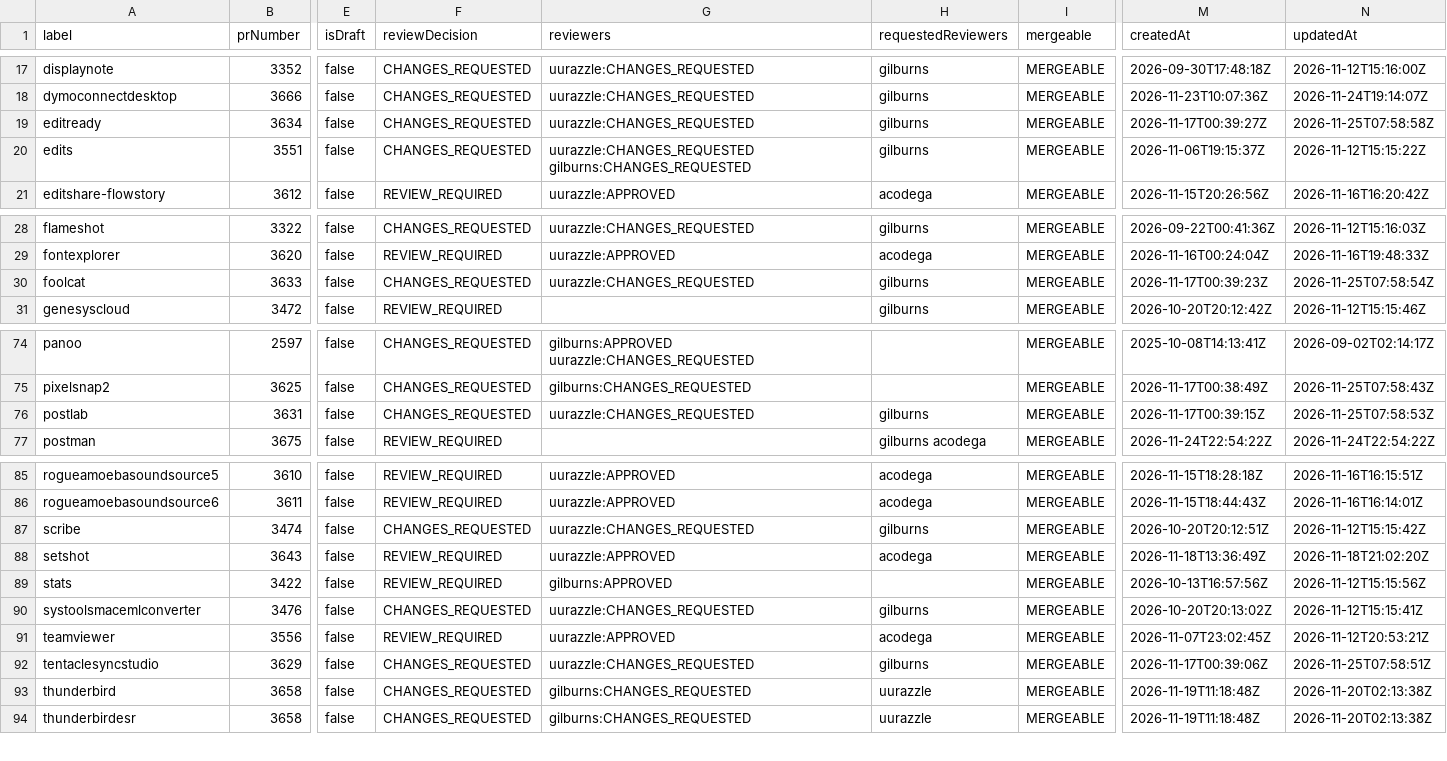
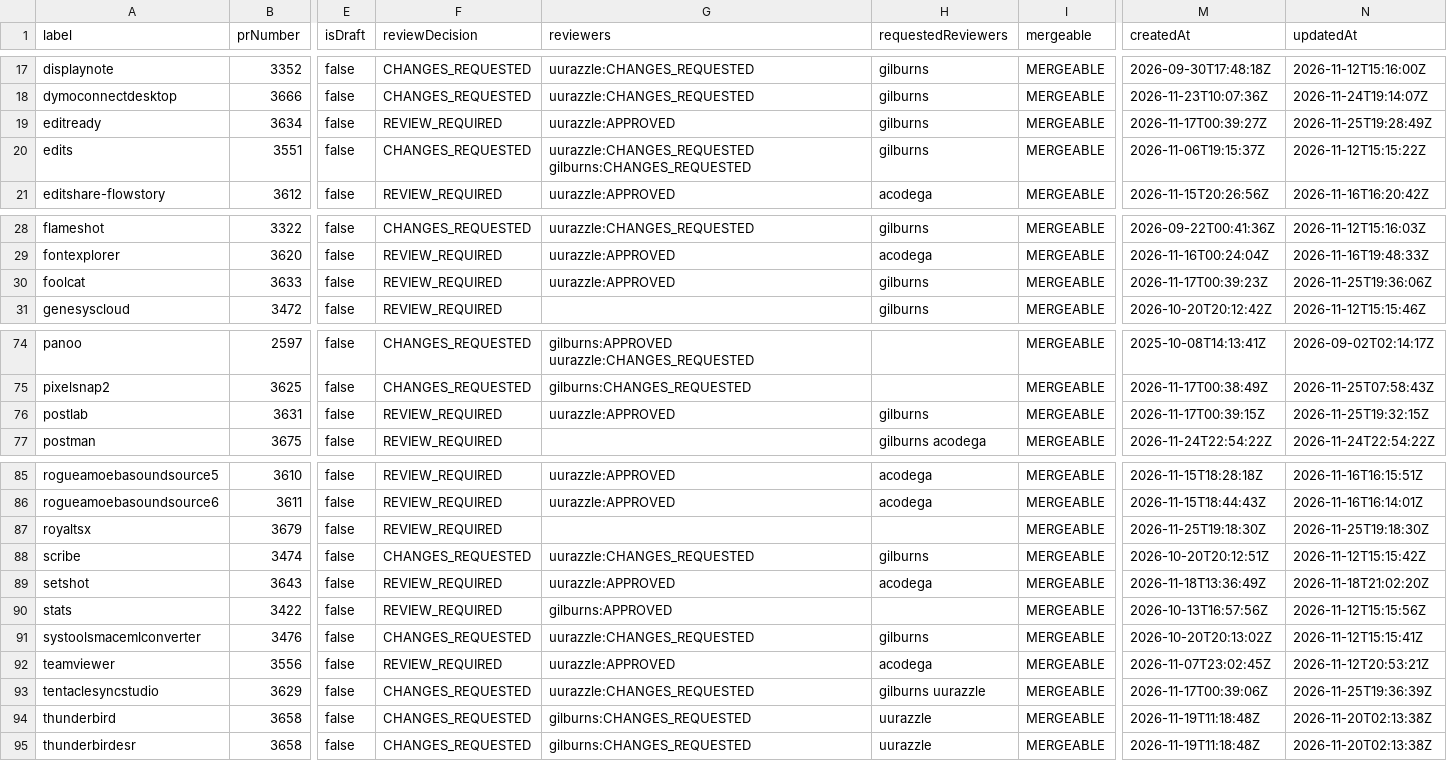
Before and after one commit to gilburns/Installomator-Tracker, a CSV file: label_prs.csv, drawn as a sheet; only a part is shown, gaps mark what is left out; addresses are those after the commit; rows hold the shown columns only; the diff names each change by its address in the sheet, - before the commit and + after, or states it on an @@ line.

```diff
--- a/label_prs.csv
+++ b/label_prs.csv
-F19 (reviewDecision): CHANGES_REQUESTED
+F19 (reviewDecision): REVIEW_REQUIRED
-G19 (reviewers): uurazzle:CHANGES_REQUESTED
+G19 (reviewers): uurazzle:APPROVED
-N19 (updatedAt): 2026-11-25T07:58:58Z
+N19 (updatedAt): 2026-11-25T19:28:49Z
-F30 (reviewDecision): CHANGES_REQUESTED
+F30 (reviewDecision): REVIEW_REQUIRED
-G30 (reviewers): uurazzle:CHANGES_REQUESTED
+G30 (reviewers): uurazzle:APPROVED
-N30 (updatedAt): 2026-11-25T07:58:54Z
+N30 (updatedAt): 2026-11-25T19:36:06Z
-F76 (reviewDecision): CHANGES_REQUESTED
+F76 (reviewDecision): REVIEW_REQUIRED
-G76 (reviewers): uurazzle:CHANGES_REQUESTED
+G76 (reviewers): uurazzle:APPROVED
-N76 (updatedAt): 2026-11-25T07:58:53Z
+N76 (updatedAt): 2026-11-25T19:32:15Z
+row 87: royaltsx | 3679 | false | REVIEW_REQUIRED |  |  | MERGEABLE | 2026-11-25T19:18:30Z | 2026-11-25T19:18:30Z
-H93 (requestedReviewers): gilburns
+H93 (requestedReviewers): gilburns uurazzle
-N93 (updatedAt): 2026-11-25T07:58:51Z
+N93 (updatedAt): 2026-11-25T19:36:39Z
```
Also changed, not shown: 5 other files.
